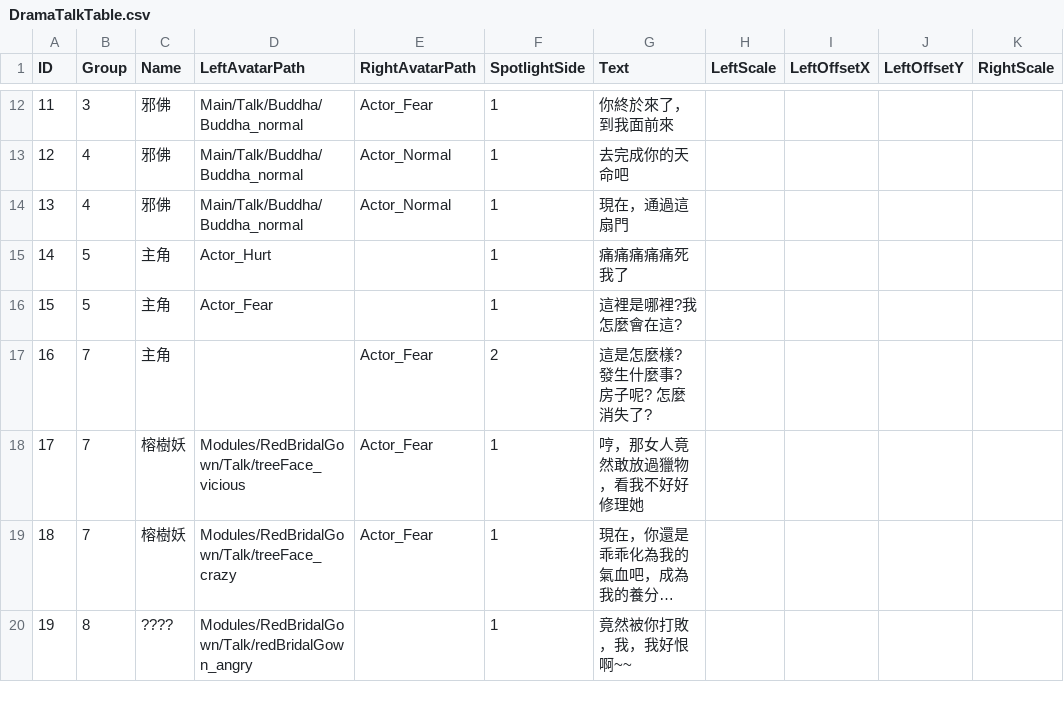
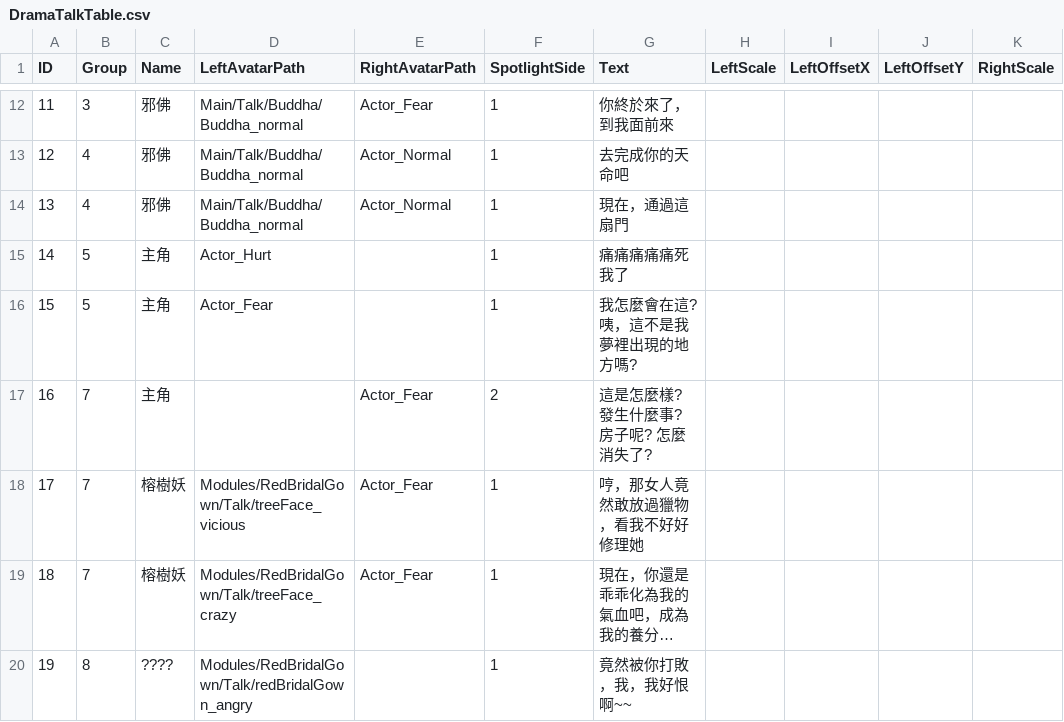
Before and after one commit to sorrowslee/DipanProj, a CSV file: DipanProj_Main/Assets/Data/DramaTalkTable.csv, drawn as a sheet; only a part is shown, gaps mark what is left out; long unchanged cells end in …; the diff names each change by its address in the sheet, - before the commit and + after, or states it on an @@ line.

```diff
--- a/DipanProj_Main/Assets/Data/DramaTalkTable.csv
+++ b/DipanProj_Main/Assets/Data/DramaTalkTable.csv
-G16 (Text): 這裡是哪裡?我怎麼會在這?
+G16 (Text): 我怎麼會在這?咦，這不是我夢裡出現的地方嗎?
```
Also changed, not shown: DipanProj_Main/Assets/Data/MonsterData.csv, 9 other files.
